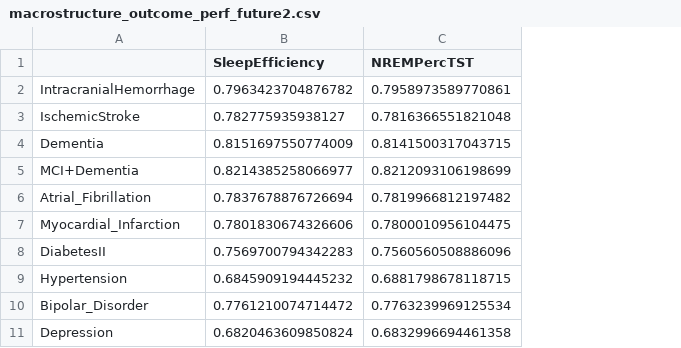
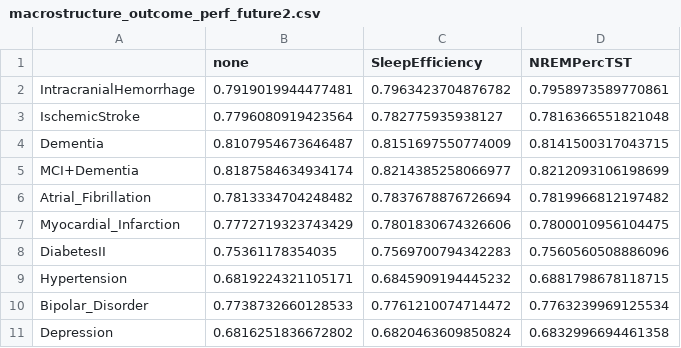
Before and after one commit to bdsp-core/outcome-oriented-sleep-staging, a CSV file: macrostructure_outcome_perf_future2.csv, drawn as a sheet; the diff names each change by its address in the sheet, - before the commit and + after, or states it on an @@ line.

```diff
--- a/macrostructure_outcome_perf_future2.csv
+++ b/macrostructure_outcome_perf_future2.csv
+column B (none), rows 2-11: 0.7919019944477481 | 0.7796080919423564 | 0.8107954673646487 | 0.8187584634934174 | 0.7813334704248482 | 0.7772719323743429 | 0.75361178354035 | 0.6819224321105171 | 0.7738732660128533 | 0.6816251836672802
```
Also changed, not shown: 1 other file.
